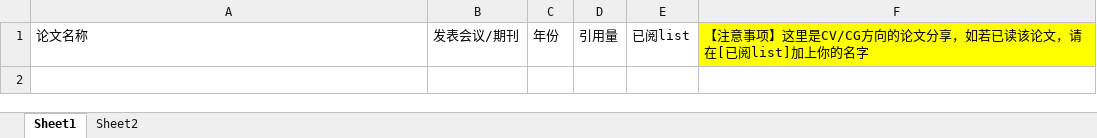
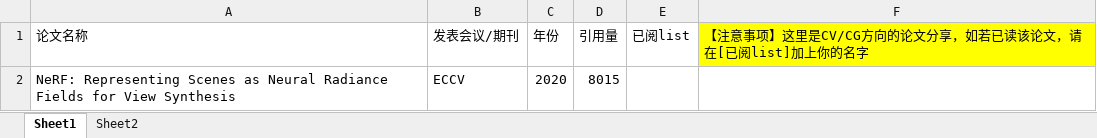
Before and after one commit to Oliverchhhh/SRTP2024, an Excel workbook: 汇总文档.xlsx, sheet Sheet1, drawn as a sheet; values as stored, in another font and other column widths than the file's, no borders; the diff names each change by its address in the sheet, - before the commit and + after, or states it on an @@ line.

```diff
--- a/汇总文档.xlsx (sheet Sheet1)
+++ b/汇总文档.xlsx (sheet Sheet1)
+row 2: NeRF: Representing Scenes as Neural Radiance Fields for View Synthesis | ECCV | 2020 | 8015
```
Also changed, not shown: 2 other files.
